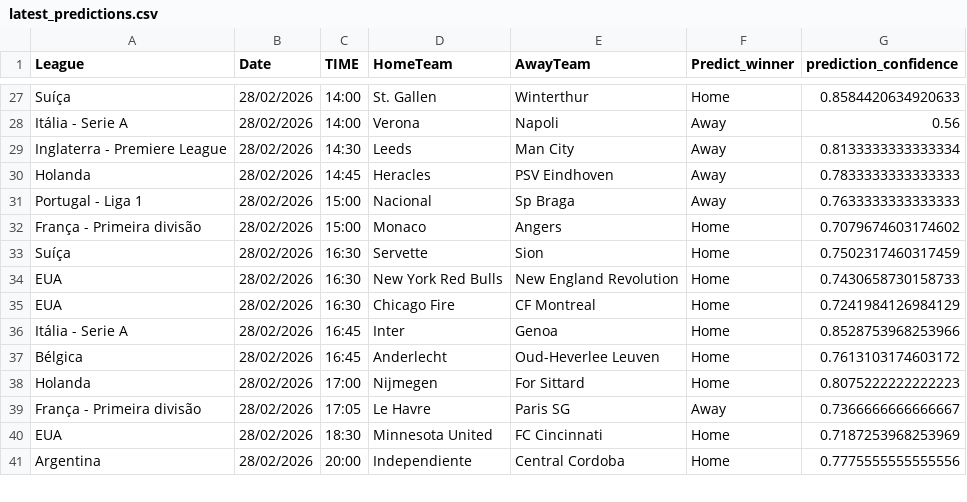
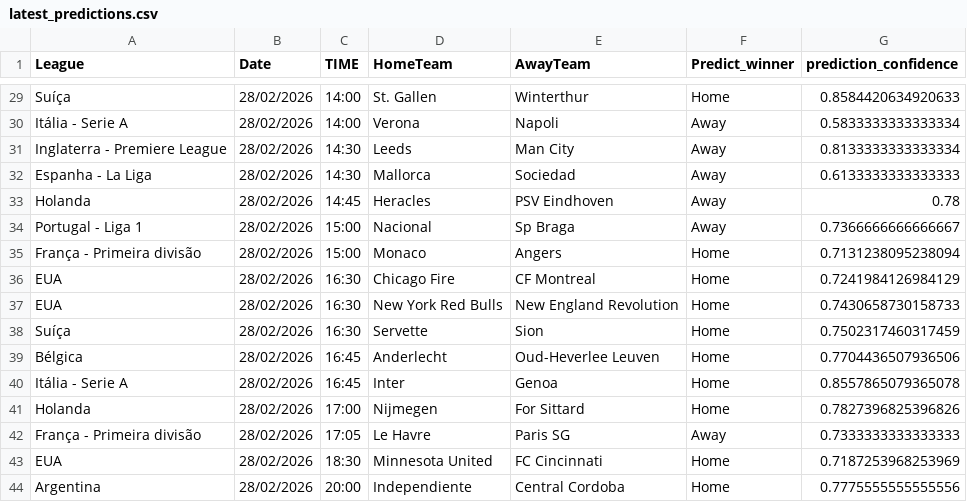
Before and after one commit to joselucaspj/poissonpredictor, a CSV file: data/latest_predictions.csv, drawn as a sheet; only a part is shown, gaps mark what is left out; removed rows and columns are numbered as before the commit, all else as after; the diff covers the shown part only; the diff names each change by its address in the sheet, - before the commit and + after, or states it on an @@ line.

```diff
--- a/data/latest_predictions.csv
+++ b/data/latest_predictions.csv
-G30 (prediction_confidence): 0.56
+G30 (prediction_confidence): 0.5833333333333334
+row 32: Espanha - La Liga | 28/02/2026 | 14:30 | Mallorca | Sociedad | Away | 0.6133333333333333
-G33 (prediction_confidence): 0.7833333333333333
+G33 (prediction_confidence): 0.78
-G34 (prediction_confidence): 0.7633333333333333
+G34 (prediction_confidence): 0.7366666666666667
-G35 (prediction_confidence): 0.7079674603174602
+G35 (prediction_confidence): 0.7131238095238094
@@ row 35 moved to row 36: EUA @@
@@ row 34 moved to row 37: EUA @@
-row 36: Itália - Serie A | 28/02/2026 | 16:45 | Inter | Genoa | Home | 0.8528753968253966
-G39 (prediction_confidence): 0.7613103174603172
+G39 (prediction_confidence): 0.7704436507936506
+row 40: Itália - Serie A | 28/02/2026 | 16:45 | Inter | Genoa | Home | 0.8557865079365078
-G41 (prediction_confidence): 0.8075222222222223
+G41 (prediction_confidence): 0.7827396825396826
-G42 (prediction_confidence): 0.7366666666666667
+G42 (prediction_confidence): 0.7333333333333333
```
Also changed, not shown: 5 added rows, 2 removed rows and 37 edited cells elsewhere in this file.
